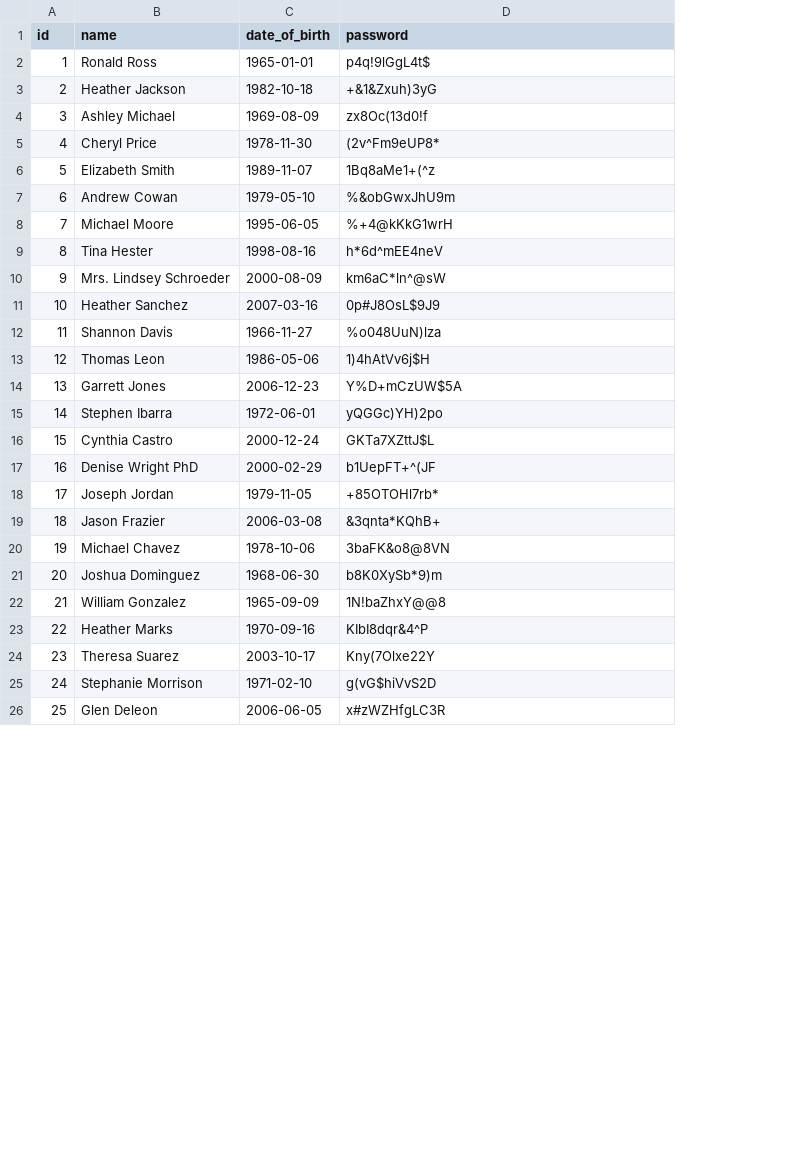
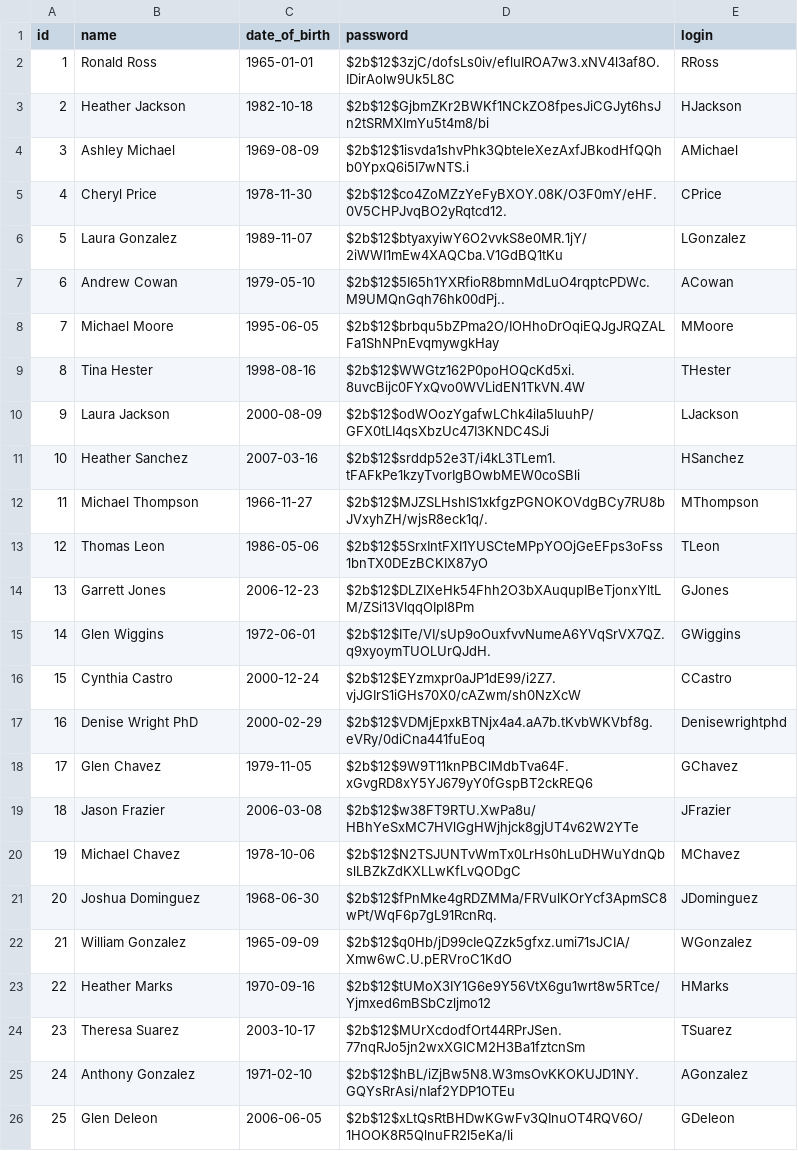
Before and after one commit to av-sotnikov/money-transfer-system, a CSV file: src/main/resources/db/data/users.csv, drawn as a sheet; only a part is shown; removed rows and columns are numbered as before the commit, all else as after; the diff covers the shown part only; the diff names each change by its address in the sheet, - before the commit and + after, or states it on an @@ line.

```diff
--- a/src/main/resources/db/data/users.csv
+++ b/src/main/resources/db/data/users.csv
+column E (login), rows 2-5: RRoss | HJackson | AMichael | CPrice; rows 7-9: ACowan | MMoore | THester; row 11: HSanchez; rows 13-14: TLeon | GJones; rows 16-17: CCastro | Denisewrightphd; rows 19-24: JFrazier | MChavez | JDominguez | WGonzalez | HMarks | TSuarez; row 26: GDeleon
-D2 (password): p4q!9lGgL4t$
+D2 (password): $2b$12$3zjC/dofsLs0iv/efluIROA7w3.xNV4l3af8O.IDirAolw9Uk5L8C
-D3 (password): +&1&Zxuh)3yG
+D3 (password): $2b$12$GjbmZKr2BWKf1NCkZO8fpesJiCGJyt6hsJn2tSRMXlmYu5t4m8/bi
-D4 (password): zx8Oc(13d0!f
+D4 (password): $2b$12$1isvda1shvPhk3QbteleXezAxfJBkodHfQQhb0YpxQ6i5I7wNTS.i
-D5 (password): (2v^Fm9eUP8*
+D5 (password): $2b$12$co4ZoMZzYeFyBXOY.08K/O3F0mY/eHF.0V5CHPJvqBO2yRqtcd12.
-row 6: 5 | Elizabeth Smith | 1989-11-07 | 1Bq8aMe1+(^z
+row 6: 5 | Laura Gonzalez | 1989-11-07 | $2b$12$btyaxyiwY6O2vvkS8e0MR.1jY/2iWWI1mEw4XAQCba.V1GdBQ1tKu | LGonzalez
-D7 (password): %&obGwxJhU9m
+D7 (password): $2b$12$5I65h1YXRfioR8bmnMdLuO4rqptcPDWc.M9UMQnGqh76hk00dPj..
-D8 (password): %+4@kKkG1wrH
+D8 (password): $2b$12$brbqu5bZPma2O/IOHhoDrOqiEQJgJRQZALFa1ShNPnEvqmywgkHay
-D9 (password): h*6d^mEE4neV
+D9 (password): $2b$12$WWGtz162P0poHOQcKd5xi.8uvcBijc0FYxQvo0WVLidEN1TkVN.4W
-row 10: 9 | Mrs. Lindsey Schroeder | 2000-08-09 | km6aC*ln^@sW
+row 10: 9 | Laura Jackson | 2000-08-09 | $2b$12$odWOozYgafwLChk4ila5IuuhP/GFX0tLI4qsXbzUc47I3KNDC4SJi | LJackson
-D11 (password): 0p#J8OsL$9J9
+D11 (password): $2b$12$srddp52e3T/i4kL3TLem1.tFAFkPe1kzyTvorIgBOwbMEW0coSBli
-row 12: 11 | Shannon Davis | 1966-11-27 | %o048UuN)lza
+row 12: 11 | Michael Thompson | 1966-11-27 | $2b$12$MJZSLHshIS1xkfgzPGNOKOVdgBCy7RU8bJVxyhZH/wjsR8eck1q/. | MThompson
-D13 (password): 1)4hAtVv6j$H
+D13 (password): $2b$12$5SrxIntFXI1YUSCteMPpYOOjGeEFps3oFss1bnTX0DEzBCKIX87yO
-D14 (password): Y%D+mCzUW$5A
+D14 (password): $2b$12$DLZIXeHk54Fhh2O3bXAuqupIBeTjonxYltLM/ZSi13VlqqOIpl8Pm
-row 15: 14 | Stephen Ibarra | 1972-06-01 | yQGGc)YH)2po
+row 15: 14 | Glen Wiggins | 1972-06-01 | $2b$12$ITe/VI/sUp9oOuxfvvNumeA6YVqSrVX7QZ.q9xyoymTUOLUrQJdH. | GWiggins
-D16 (password): GKTa7XZttJ$L
+D16 (password): $2b$12$EYzmxpr0aJP1dE99/i2Z7.vjJGIrS1iGHs70X0/cAZwm/sh0NzXcW
-D17 (password): b1UepFT+^(JF
+D17 (password): $2b$12$VDMjEpxkBTNjx4a4.aA7b.tKvbWKVbf8g.eVRy/0diCna441fuEoq
-row 18: 17 | Joseph Jordan | 1979-11-05 | +85OTOHl7rb*
+row 18: 17 | Glen Chavez | 1979-11-05 | $2b$12$9W9T11knPBClMdbTva64F.xGvgRD8xY5YJ679yY0fGspBT2ckREQ6 | GChavez
-D19 (password): &3qnta*KQhB+
+D19 (password): $2b$12$w38FT9RTU.XwPa8u/HBhYeSxMC7HVlGgHWjhjck8gjUT4v62W2YTe
-D20 (password): 3baFK&o8@8VN
+D20 (password): $2b$12$N2TSJUNTvWmTx0LrHs0hLuDHWuYdnQbslLBZkZdKXLLwKfLvQODgC
-D21 (password): b8K0XySb*9)m
+D21 (password): $2b$12$fPnMke4gRDZMMa/FRVulKOrYcf3ApmSC8wPt/WqF6p7gL91RcnRq.
-D22 (password): 1N!baZhxY@@8
+D22 (password): $2b$12$q0Hb/jD99cIeQZzk5gfxz.umi71sJCIA/Xmw6wC.U.pERVroC1KdO
-D23 (password): KIbI8dqr&4^P
+D23 (password): $2b$12$tUMoX3IY1G6e9Y56VtX6gu1wrt8w5RTce/Yjmxed6mBSbCzljmo12
-D24 (password): Kny(7Olxe22Y
+D24 (password): $2b$12$MUrXcdodfOrt44RPrJSen.77nqRJo5jn2wxXGlCM2H3Ba1fztcnSm
-row 25: 24 | Stephanie Morrison | 1971-02-10 | g(vG$hiVvS2D
+row 25: 24 | Anthony Gonzalez | 1971-02-10 | $2b$12$hBL/iZjBw5N8.W3msOvKKOKUJD1NY.GQYsRrAsi/nIaf2YDP1OTEu | AGonzalez
-D26 (password): x#zWZHfgLC3R
+D26 (password): $2b$12$xLtQsRtBHDwKGwFv3QInuOT4RQV6O/1HOOK8R5QlnuFR2l5eKa/Ii
```
Also changed, not shown: 6 added rows, 5 removed rows and 20 edited cells elsewhere in this file, src/main/resources/db/data/accounts.csv, 23 other files.
